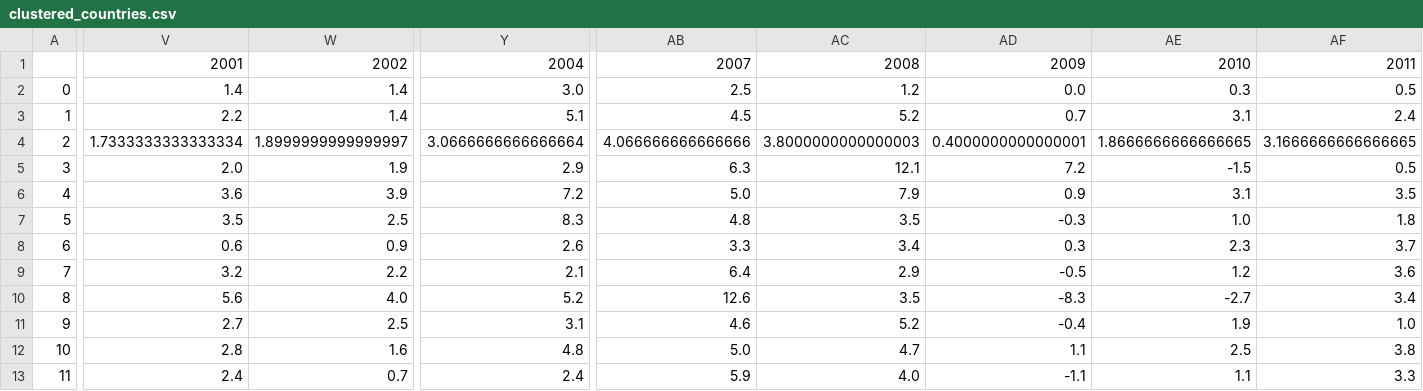
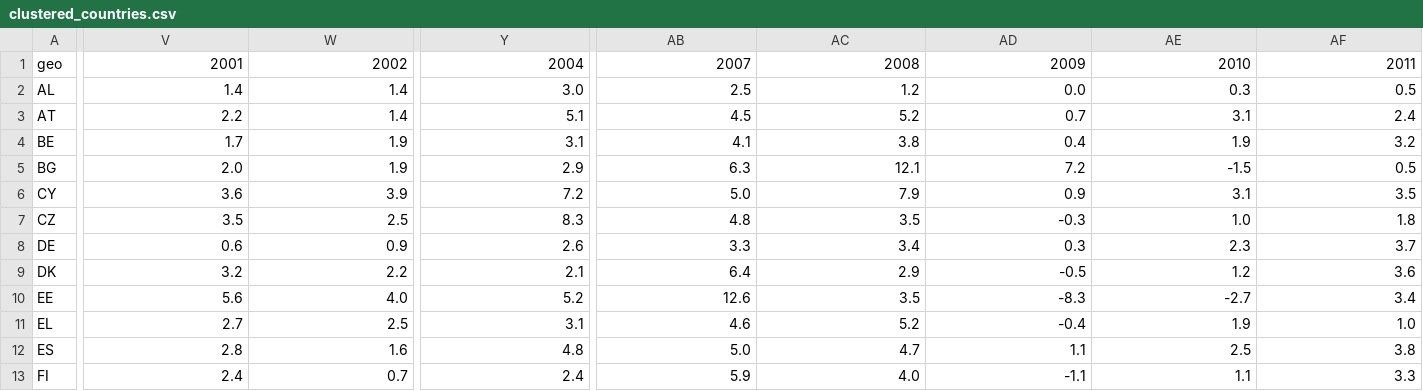
Before and after one commit to saccolucax2/DA_Project, a CSV file: clustered_countries.csv, drawn as a sheet; only a part is shown, gaps mark what is left out; the diff covers the shown part only; the diff names each change by its address in the sheet, - before the commit and + after, or states it on an @@ line.

```diff
--- a/clustered_countries.csv
+++ b/clustered_countries.csv
-A1: (empty)
+A1: geo
-A2: 0
+A2: AL
-A3: 1
+A3: AT
-A4: 2
+A4: BE
-V4: 1.7333333333333334
+V4: 1.7
-W4: 1.8999999999999997
+W4: 1.9
-Y4: 3.0666666666666664
+Y4: 3.1
-AB4: 4.066666666666666
+AB4: 4.1
-AC4: 3.8000000000000003
+AC4: 3.8
-AD4: 0.4000000000000001
+AD4: 0.4
-AE4: 1.8666666666666665
+AE4: 1.9
-AF4: 3.1666666666666665
+AF4: 3.2
-A5: 3
+A5: BG
-A6: 4
+A6: CY
-A7: 5
+A7: CZ
-A8: 6
+A8: DE
-A9: 7
+A9: DK
-A10: 8
+A10: EE
-A11: 9
+A11: EL
-A12: 10
+A12: ES
-A13: 11
+A13: FI
```
Also changed, not shown: 116 edited cells elsewhere in this file, classification_results.csv, dataset_for_models.csv, 2 other files.
